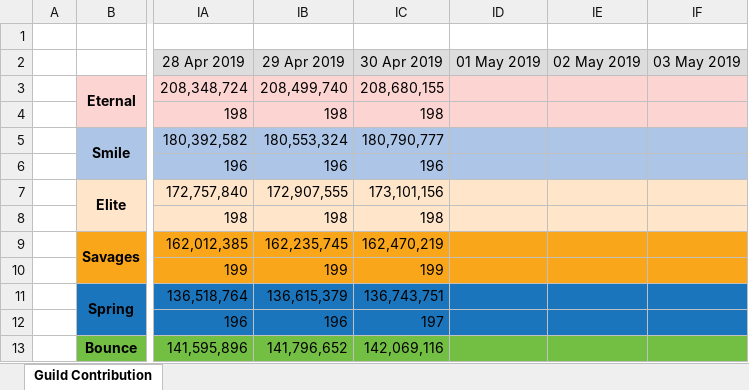
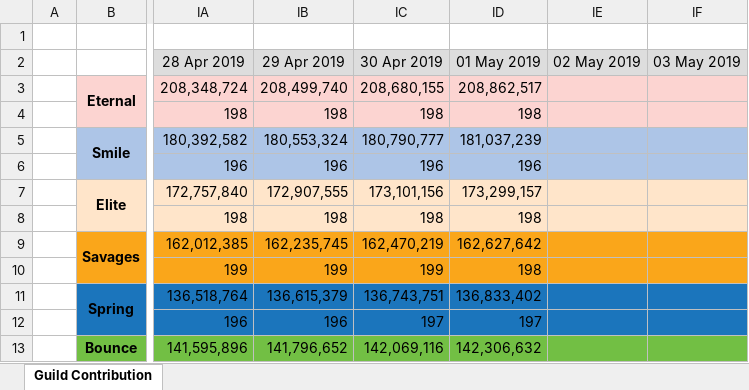
Before and after one commit to Hyssopi/MapleStory-Reboot-Guild-Contribution-Comparison, an Excel workbook: data/MapleStory Guild Contribution Record.xlsx, sheet Guild Contribution, drawn as a sheet; only a part is shown, gaps mark what is left out; values as stored, in another font and other column widths than the file's, no borders; the diff covers the shown part only; the diff names each change by its address in the sheet, - before the commit and + after, or states it on an @@ line.

Commit message:
Updated guild data

```diff
--- a/data/MapleStory Guild Contribution Record.xlsx (sheet Guild Contribution)
+++ b/data/MapleStory Guild Contribution Record.xlsx (sheet Guild Contribution)
-ID3 (01 May 2019): (empty)
+ID3 (01 May 2019): 208,862,517
-ID4 (01 May 2019): (empty)
+ID4 (01 May 2019): 198
-ID5 (01 May 2019): (empty)
+ID5 (01 May 2019): 181,037,239
-ID6 (01 May 2019): (empty)
+ID6 (01 May 2019): 196
-ID7 (01 May 2019): (empty)
+ID7 (01 May 2019): 173,299,157
-ID8 (01 May 2019): (empty)
+ID8 (01 May 2019): 198
-ID9 (01 May 2019): (empty)
+ID9 (01 May 2019): 162,627,642
-ID10 (01 May 2019): (empty)
+ID10 (01 May 2019): 198
-ID11 (01 May 2019): (empty)
+ID11 (01 May 2019): 136,833,402
-ID12 (01 May 2019): (empty)
+ID12 (01 May 2019): 197
-ID13 (01 May 2019): (empty)
+ID13 (01 May 2019): 142,306,632
```
Also changed, not shown: 8 edited cells elsewhere in this sheet, 1 other file.
